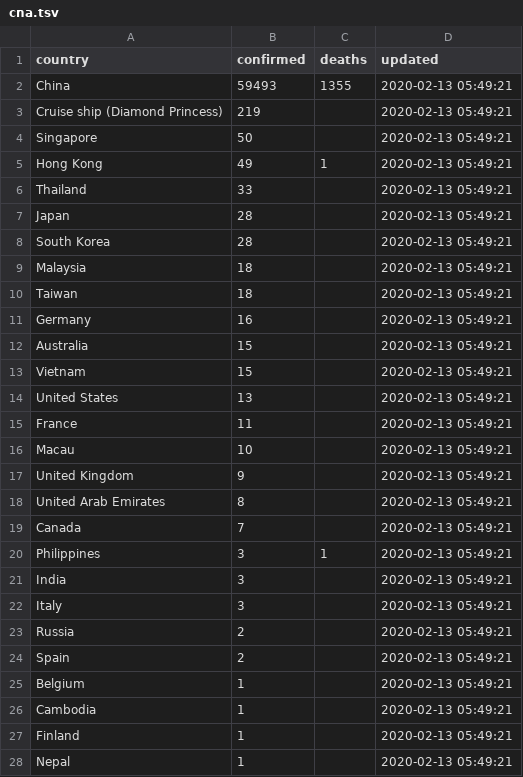
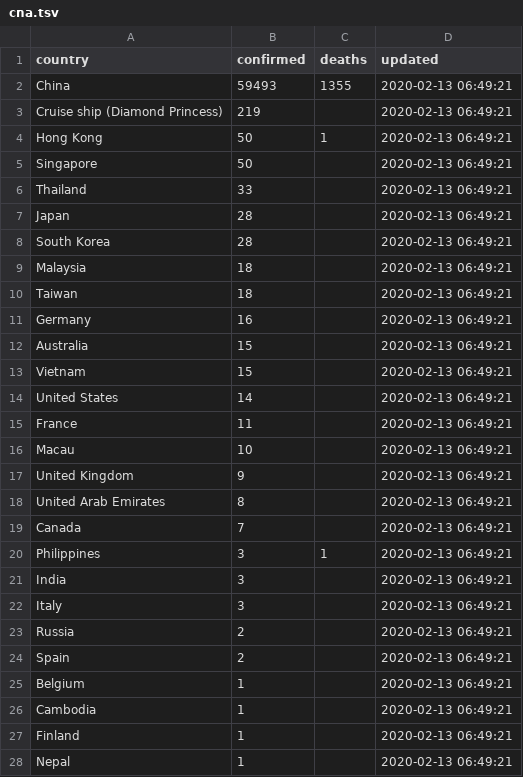
Before and after one commit to smartquark/coronavirus_data, a TSV file: data/cna.tsv, drawn as a sheet; only a part is shown; the diff covers the shown part only.

```diff
--- a/data/cna.tsv
+++ b/data/cna.tsv
@@ -1,28 +1,28 @@
 country	confirmed	deaths	updated
-China	59493	1355	2020-02-13 05:49:21
-Cruise ship (Diamond Princess)	219		2020-02-13 05:49:21
-Singapore	50		2020-02-13 05:49:21
-Hong Kong 	49	1	2020-02-13 05:49:21
-Thailand	33		2020-02-13 05:49:21
-Japan	28		2020-02-13 05:49:21
-South Korea	28		2020-02-13 05:49:21
-Malaysia	18		2020-02-13 05:49:21
-Taiwan	18		2020-02-13 05:49:21
-Germany 	16		2020-02-13 05:49:21
-Australia	15		2020-02-13 05:49:21
-Vietnam	15		2020-02-13 05:49:21
-United States	13		2020-02-13 05:49:21
-France 	11		2020-02-13 05:49:21
-Macau 	10		2020-02-13 05:49:21
-United Kingdom	9		2020-02-13 05:49:21
-United Arab Emirates 	8		2020-02-13 05:49:21
-Canada	7		2020-02-13 05:49:21
-Philippines	3	1	2020-02-13 05:49:21
-India	3		2020-02-13 05:49:21
-Italy	3		2020-02-13 05:49:21
-Russia	2		2020-02-13 05:49:21
-Spain	2		2020-02-13 05:49:21
-Belgium 	1		2020-02-13 05:49:21
-Cambodia 	1		2020-02-13 05:49:21
-Finland 	1		2020-02-13 05:49:21
-Nepal	1		2020-02-13 05:49:21
+China	59493	1355	2020-02-13 06:49:21
+Cruise ship (Diamond Princess)	219		2020-02-13 06:49:21
+Hong Kong 	50	1	2020-02-13 06:49:21
+Singapore	50		2020-02-13 06:49:21
+Thailand	33		2020-02-13 06:49:21
+Japan	28		2020-02-13 06:49:21
+South Korea	28		2020-02-13 06:49:21
+Malaysia	18		2020-02-13 06:49:21
+Taiwan	18		2020-02-13 06:49:21
+Germany 	16		2020-02-13 06:49:21
+Australia	15		2020-02-13 06:49:21
+Vietnam	15		2020-02-13 06:49:21
+United States	14		2020-02-13 06:49:21
+France 	11		2020-02-13 06:49:21
+Macau 	10		2020-02-13 06:49:21
+United Kingdom	9		2020-02-13 06:49:21
+United Arab Emirates 	8		2020-02-13 06:49:21
+Canada	7		2020-02-13 06:49:21
+Philippines	3	1	2020-02-13 06:49:21
+India	3		2020-02-13 06:49:21
+Italy	3		2020-02-13 06:49:21
+Russia	2		2020-02-13 06:49:21
+Spain	2		2020-02-13 06:49:21
+Belgium 	1		2020-02-13 06:49:21
+Cambodia 	1		2020-02-13 06:49:21
+Finland 	1		2020-02-13 06:49:21
+Nepal	1		2020-02-13 06:49:21
```
Also changed, not shown: 2 edited cells elsewhere in this file, data/summary.tsv, 1 other file.
